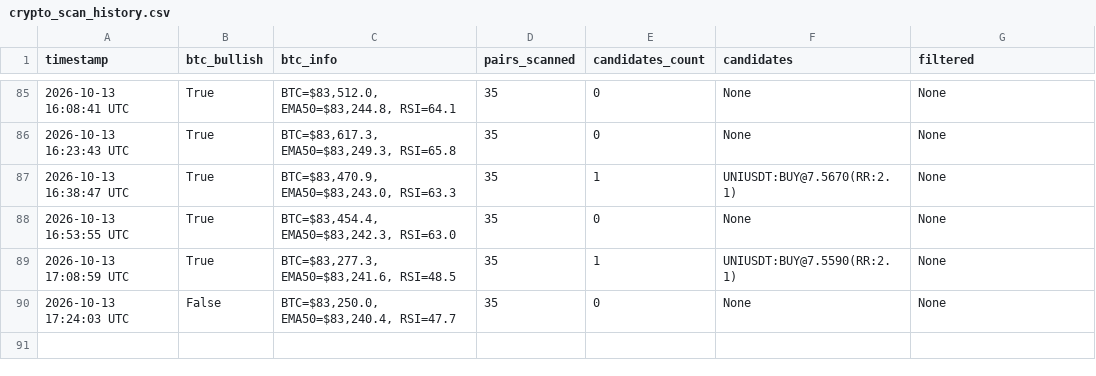
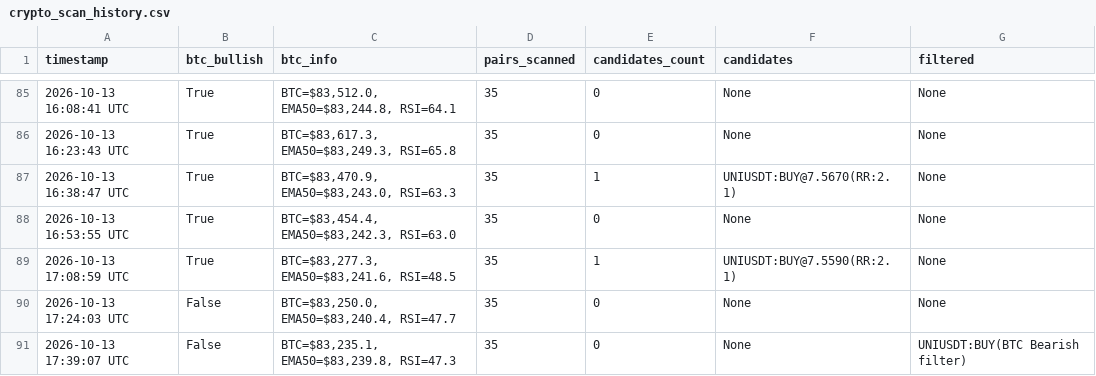
Before and after one commit to thokfoot/crypto-orderblock-bot, a CSV file: data/crypto_scan_history.csv, drawn as a sheet; only a part is shown, gaps mark what is left out; the diff names each change by its address in the sheet, - before the commit and + after, or states it on an @@ line.

```diff
--- a/data/crypto_scan_history.csv
+++ b/data/crypto_scan_history.csv
+row 91: 2026-10-13 17:39:07 UTC | False | BTC=$83,235.1, EMA50=$83,239.8, RSI=47.3 | 35 | 0 | None | UNIUSDT:BUY(BTC Bearish filter)
```
Also changed, not shown: 2 other files.
